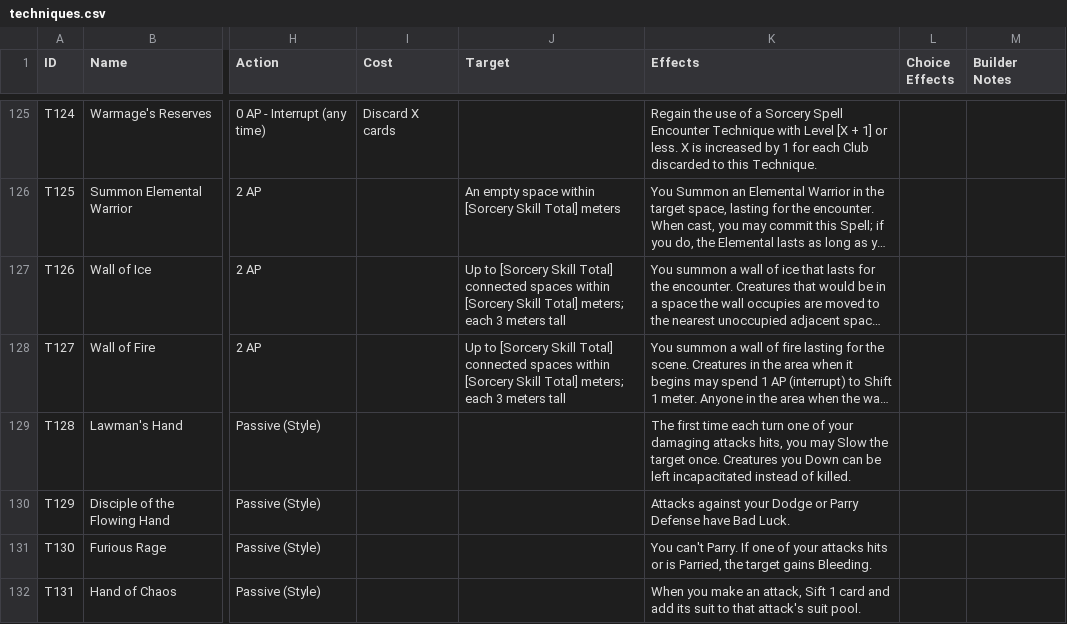
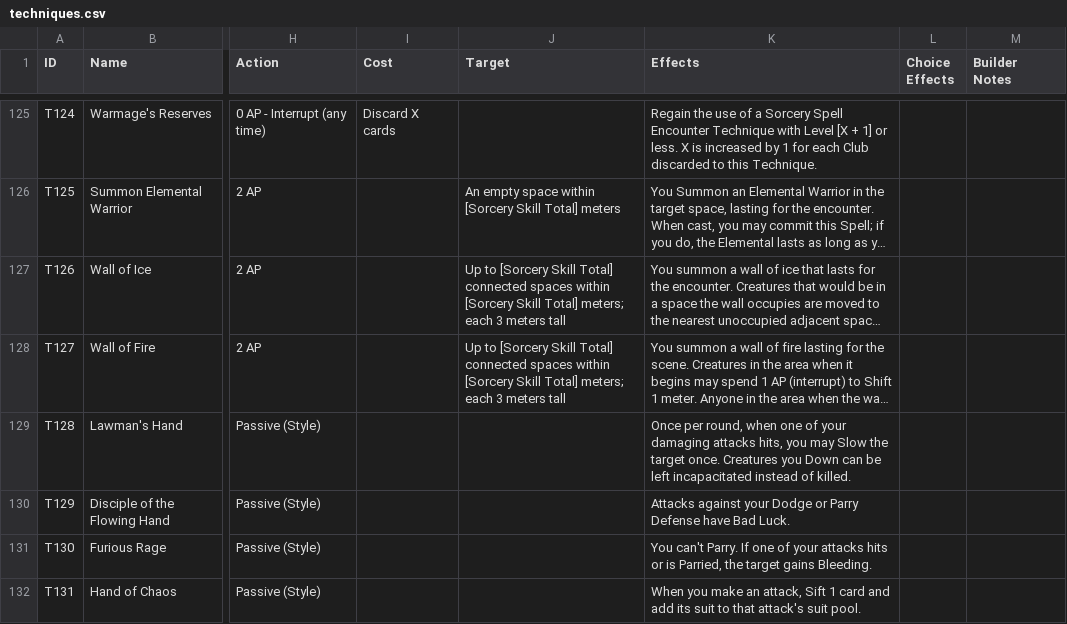
Before and after one commit to sessorach/flagonquest, a CSV file: scripts/techniques.csv, drawn as a sheet; only a part is shown, gaps mark what is left out; long unchanged cells end in …; the diff covers the shown part only; the diff names each change by its address in the sheet, - before the commit and + after, or states it on an @@ line.

```diff
--- a/scripts/techniques.csv
+++ b/scripts/techniques.csv
-K129 (Effects): The first time each turn one of…
+K129 (Effects): Once per round, when one of…
```
Also changed, not shown: 8 edited cells elsewhere in this file, 4 other files.
